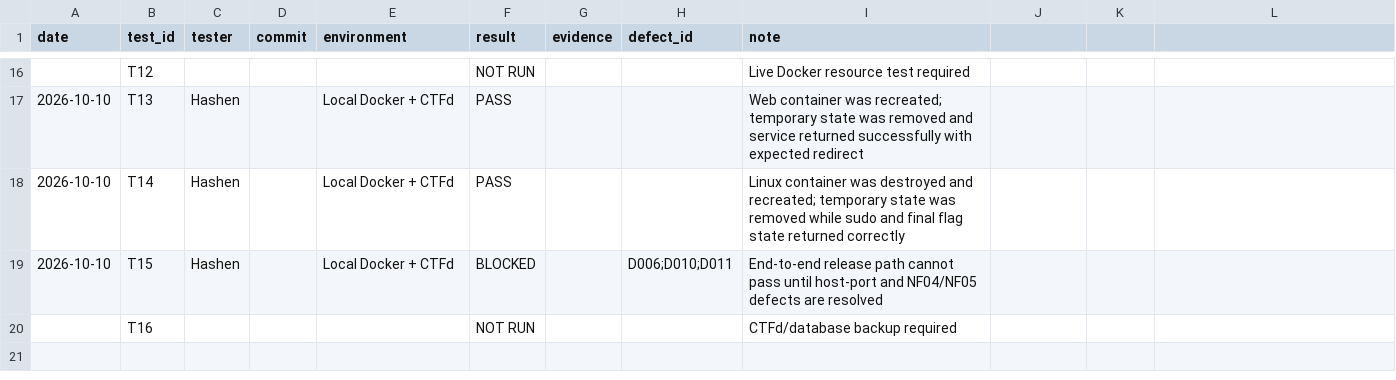
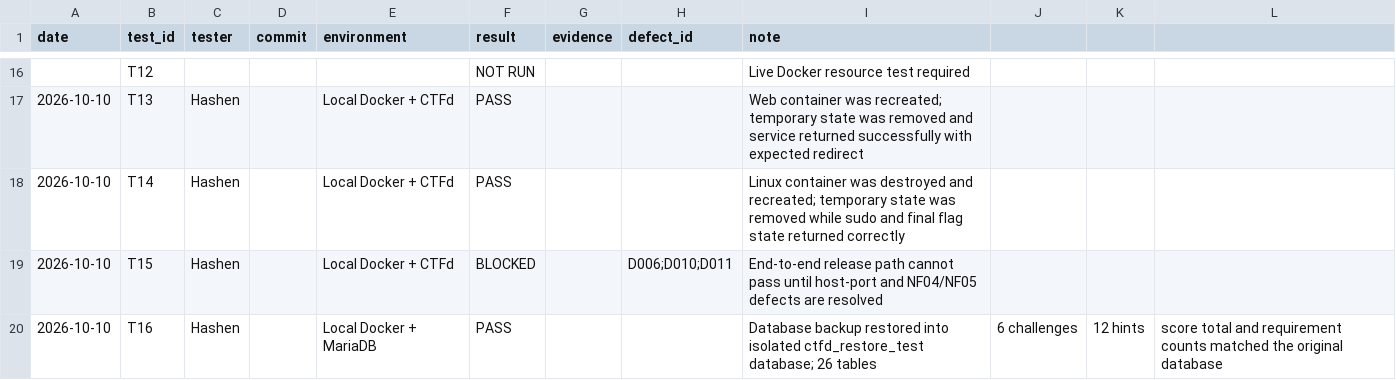
Before and after one commit to Dinijaya633/nightfall-ctf, a CSV file: docs/member4/test-results.csv, drawn as a sheet; only a part is shown, gaps mark what is left out.

```diff
--- a/docs/member4/test-results.csv
+++ b/docs/member4/test-results.csv
@@ -19,2 +19,2 @@ date,test_id,tester,commit,environment,result,evidence,defect_id,note
 2026-10-10,T15,Hashen,,Local Docker + CTFd,BLOCKED,,D006;D010;D011,End-to-end release path cannot pass until host-port and NF04/NF05 defects are resolved
-,T16,,,,NOT RUN,,,CTFd/database backup required
+2026-10-10,T16,Hashen,,Local Docker + MariaDB,PASS,,,Database backup restored into isolated ctfd_restore_test database; 26 tables, 6 challenges, 12 hints, score total and requirement counts matched the original database
```
Also changed, not shown: docs/member4/defect-log.csv.
